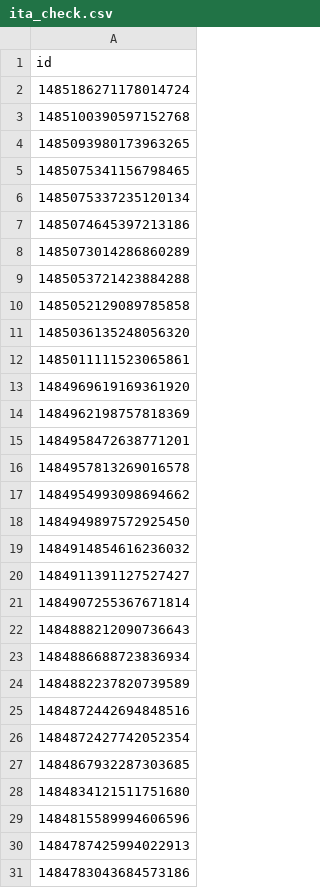
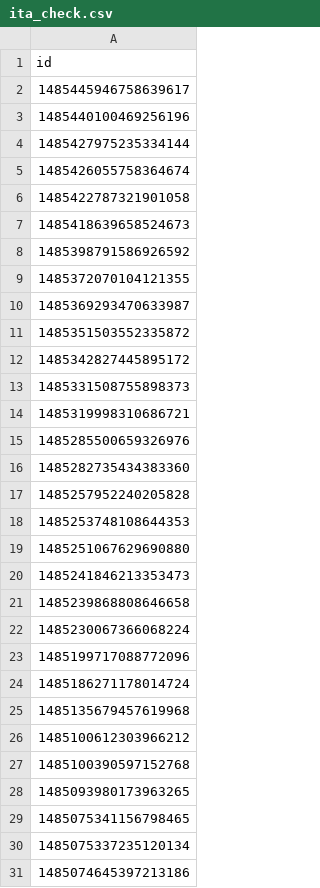
Before and after one commit to aborruso/rss, a CSV file: script/twitterOpenDataHotPosts/processing/ita_check.csv, drawn as a sheet; only a part is shown; the shorter side is filled out with more unchanged rows; the diff covers the shown part only.

```diff
--- a/script/twitterOpenDataHotPosts/processing/ita_check.csv
+++ b/script/twitterOpenDataHotPosts/processing/ita_check.csv
@@ -1,3 +1,27 @@
 id
+1485445946758639617
+1485440100469256196
+1485427975235334144
+1485426055758364674
+1485422787321901058
+1485418639658524673
+1485398791586926592
+1485372070104121355
+1485369293470633987
+1485351503552335872
+1485342827445895172
+1485331508755898373
+1485319998310686721
+1485285500659326976
+1485282735434383360
+1485257952240205828
+1485253748108644353
+1485251067629690880
+1485241846213353473
+1485239868808646658
+1485230067366068224
+1485199717088772096
 1485186271178014724
+1485135679457619968
+1485100612303966212
 1485100390597152768
```
Also changed, not shown: 3 added rows elsewhere in this file, 4 other files.
